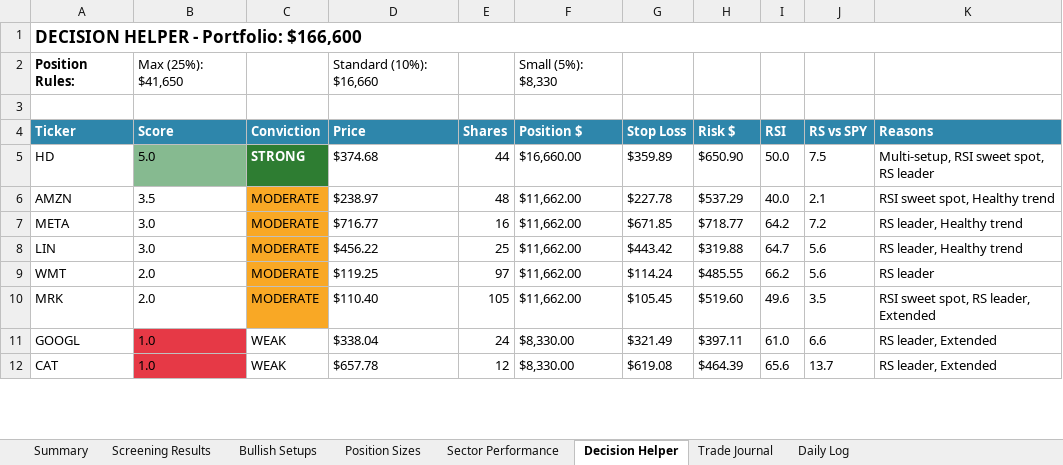
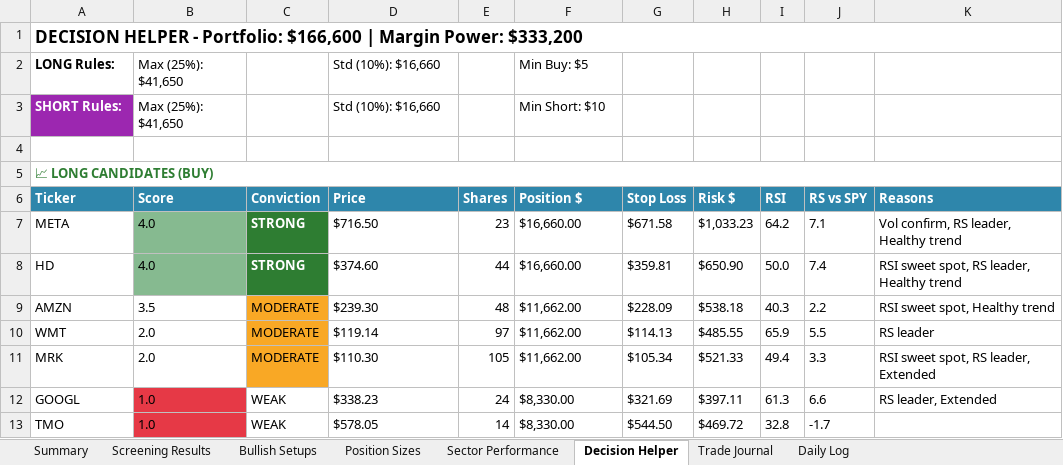
Before and after one commit to trucinski-portfolio/unlv-investment-challenge, an Excel workbook: output/daily_eval_20260130.xlsx, sheet Decision Helper, drawn as a sheet; only a part is shown; values as stored, in another font and other column widths than the file's, no borders; removed rows and columns are numbered as before the commit, all else as after; the diff covers the shown part only; the diff names each change by its address in the sheet, - before the commit and + after, or states it on an @@ line.

```diff
--- a/output/daily_eval_20260130.xlsx (sheet Decision Helper)
+++ b/output/daily_eval_20260130.xlsx (sheet Decision Helper)
-A1 (Ticker): …Portfolio: $166,600
+A1 (Ticker): …Portfolio: $166,600 | Margin Power: $333,200
-row 2: Position Rules: | Max (25%): $41,650 |  | Standard (10%): $16,660 |  | Small (5%): $8,330
+row 2: LONG Rules: | Max (25%): $41,650 |  | Std (10%): $16,660 |  | Min Buy: $5
+row 3: SHORT Rules: | Max (25%): $41,650 |  | Std (10%): $16,660 |  | Min Short: $10
+row 5: 📈 LONG CANDIDATES (BUY)
+row 7: META | 4.0 | STRONG | $716.50 | 23 | $16,660.00 | $671.58 | $1,033.23 | 64.2 | 7.1 | Vol confirm, RS leader, Healthy trend
-B8 (Score): 5.0
+B8 (Score): 4.0
-D8 (Price): $374.68
+D8 (Price): $374.60
-G8 (Stop Loss): $359.89
+G8 (Stop Loss): $359.81
-J8 (RS vs SPY): 7.5
+J8 (RS vs SPY): 7.4
-K8 (Reasons): Multi-setup, RSI sweet spot, RS leader
+K8 (Reasons): RSI sweet spot, RS leader, Healthy trend
-D9 (Price): $238.97
+D9 (Price): $239.30
-G9 (Stop Loss): $227.78
+G9 (Stop Loss): $228.09
-H9 (Risk $): $537.29
+H9 (Risk $): $538.18
-I9 (RSI): 40.0
+I9 (RSI): 40.3
-J9 (RS vs SPY): 2.1
+J9 (RS vs SPY): 2.2
-row 7: META | 3.0 | MODERATE | $716.77 | 16 | $11,662.00 | $671.85 | $718.77 | 64.2 | 7.2 | RS leader, Healthy trend
-row 8: LIN | 3.0 | MODERATE | $456.22 | 25 | $11,662.00 | $443.42 | $319.88 | 64.7 | 5.6 | RS leader, Healthy trend
-D10 (Price): $119.25
+D10 (Price): $119.14
-G10 (Stop Loss): $114.24
+G10 (Stop Loss): $114.13
-I10 (RSI): 66.2
+I10 (RSI): 65.9
-J10 (RS vs SPY): 5.6
+J10 (RS vs SPY): 5.5
-D11 (Price): $110.40
+D11 (Price): $110.30
-G11 (Stop Loss): $105.45
+G11 (Stop Loss): $105.34
-H11 (Risk $): $519.60
+H11 (Risk $): $521.33
-I11 (RSI): 49.6
+I11 (RSI): 49.4
-J11 (RS vs SPY): 3.5
+J11 (RS vs SPY): 3.3
-D12 (Price): $338.04
+D12 (Price): $338.23
-G12 (Stop Loss): $321.49
+G12 (Stop Loss): $321.69
-I12 (RSI): 61.0
+I12 (RSI): 61.3
-row 12: CAT | 1.0 | WEAK | $657.78 | 12 | $8,330.00 | $619.08 | $464.39 | 65.6 | 13.7 | RS leader, Extended
+row 13: TMO | 1.0 | WEAK | $578.05 | 14 | $8,330.00 | $544.50 | $469.72 | 32.8 | -1.7
```
Also changed, not shown: 19 added rows and 2 edited cells elsewhere in this sheet, sheet Screening Results, sheet Trade Journal, sheet Bullish Setups, sheet Sector Performance, sheet Daily Log, sheet Summary, 45 other files.
